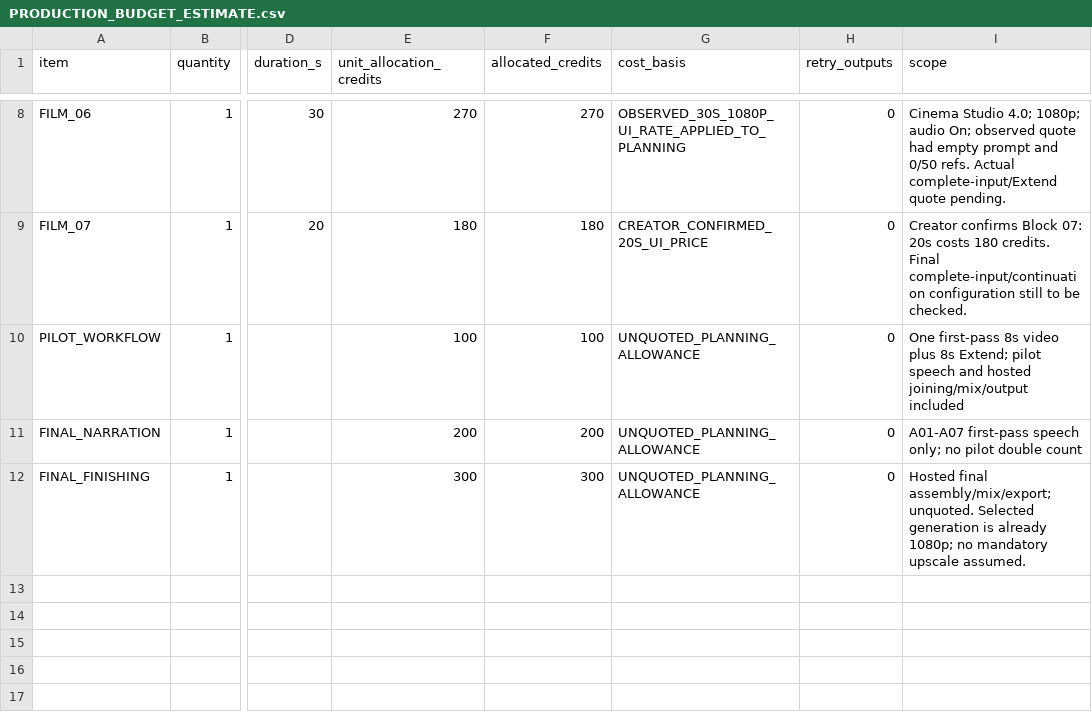
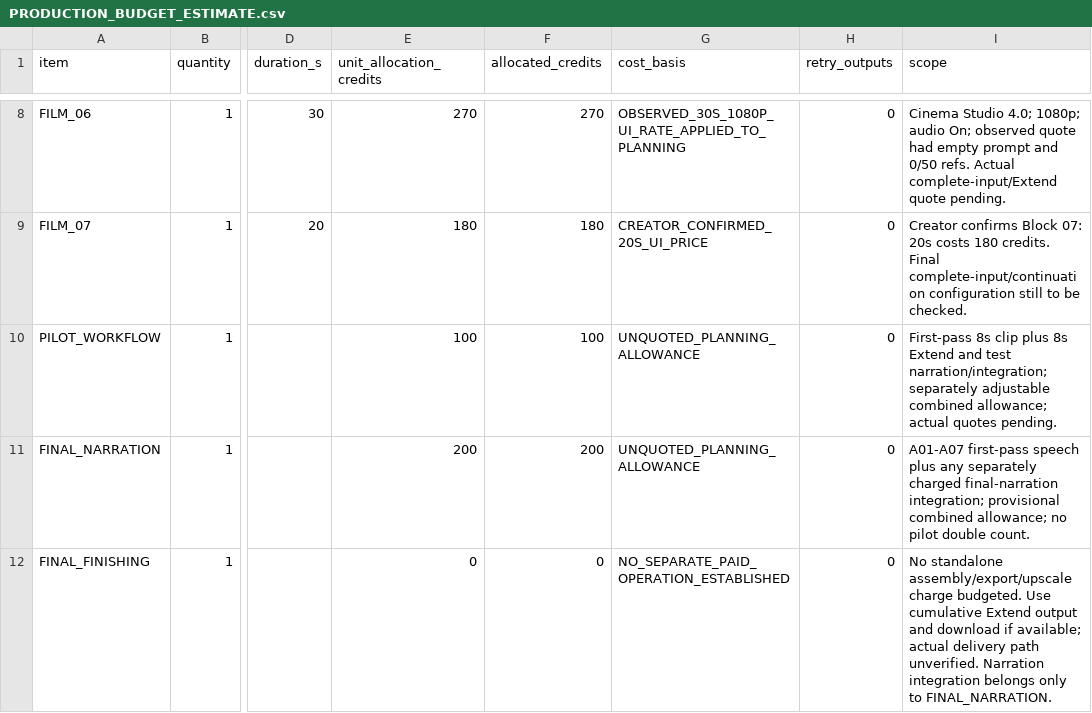
Before and after one commit to fssrepository/myscoutee-backend, a CSV file: guides/story/london/cinema_studio_steps/04_tracking/PRODUCTION_BUDGET_ESTIMATE.csv, drawn as a sheet; only a part is shown, gaps mark what is left out; the diff names each change by its address in the sheet, - before the commit and + after, or states it on an @@ line.

```diff
--- a/guides/story/london/cinema_studio_steps/04_tracking/PRODUCTION_BUDGET_ESTIMATE.csv
+++ b/guides/story/london/cinema_studio_steps/04_tracking/PRODUCTION_BUDGET_ESTIMATE.csv
-I10 (scope): One first-pass 8s video plus 8s Extend; pilot speech and hosted joining/mix/output included
+I10 (scope): First-pass 8s clip plus 8s Extend and test narration/integration; separately adjustable combined allowance; actual quotes pending.
-I11 (scope): …first-pass speech only; no pilot double count
+I11 (scope): …first-pass speech plus any separately charged final-narration integration; provisional combined allowance; no pilot double count.
-E12 (unit_allocation_credits): 300
+E12 (unit_allocation_credits): 0
-F12 (allocated_credits): 300
+F12 (allocated_credits): 0
-G12 (cost_basis): UNQUOTED_PLANNING_ALLOWANCE
+G12 (cost_basis): NO_SEPARATE_PAID_OPERATION_ESTABLISHED
-I12 (scope): Hosted final assembly/mix/export; unquoted. Selected generation is already 1080p; no mandatory upscale assumed.
+I12 (scope): No standalone assembly/export/upscale charge budgeted. Use cumulative Extend output and download if available; actual delivery path unverified. Narration integration belongs only to FINAL_NARRATION.
```
Also changed, not shown: 5 other files.
